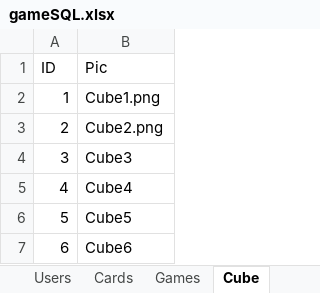
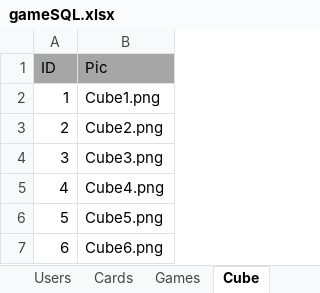
Before and after one commit to evghega/Collind, an Excel workbook: gameSQL.xlsx, sheet Cube, drawn as a sheet; values as stored, in another font and other column widths than the file's, no borders; the diff names each change by its address in the sheet, - before the commit and + after, or states it on an @@ line.

```diff
--- a/gameSQL.xlsx (sheet Cube)
+++ b/gameSQL.xlsx (sheet Cube)
-A1:B1 fill: none
+A1:B1 fill: #A6A6A6
-B4 (Pic): Cube3
+B4 (Pic): Cube3.png
-B5 (Pic): Cube4
+B5 (Pic): Cube4.png
-B6 (Pic): Cube5
+B6 (Pic): Cube5.png
-B7 (Pic): Cube6
+B7 (Pic): Cube6.png
```
Also changed, not shown: sheet Games, sheet Users, sheet Cards, sheet Report, 3 other files.
